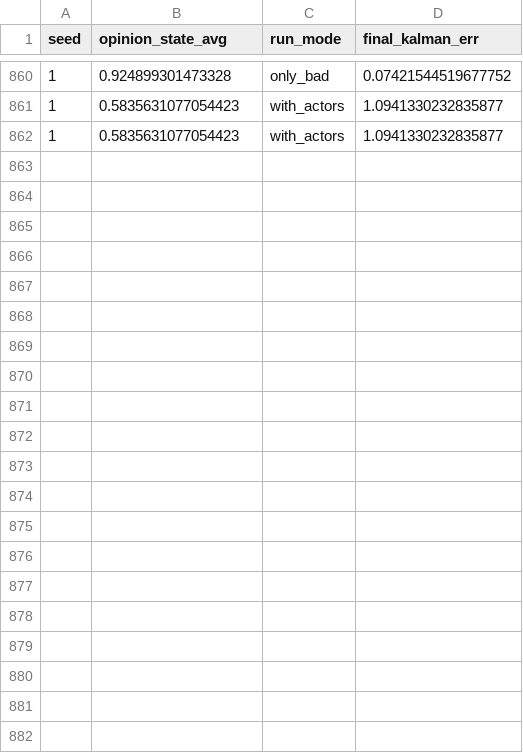
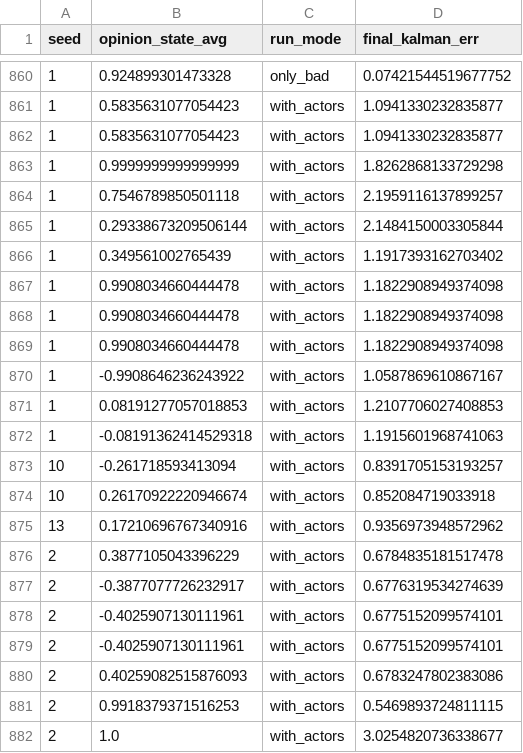
Before and after one commit to NIkolaStaykov/ATIC, a CSV file: steady_state_opinions.csv, drawn as a sheet; only a part is shown, gaps mark what is left out.

```diff
--- a/steady_state_opinions.csv
+++ b/steady_state_opinions.csv
@@ -862 +862,21 @@ seed,opinion_state_avg,run_mode,final_kalman_err
 1,0.5835631077054423,with_actors,1.0941330232835877
+1,0.9999999999999999,with_actors,1.8262868133729298
+1,0.7546789850501118,with_actors,2.1959116137899257
+1,0.29338673209506144,with_actors,2.1484150003305844
+1,0.349561002765439,with_actors,1.1917393162703402
+1,0.9908034660444478,with_actors,1.1822908949374098
+1,0.9908034660444478,with_actors,1.1822908949374098
+1,0.9908034660444478,with_actors,1.1822908949374098
+1,-0.9908646236243922,with_actors,1.0587869610867167
+1,0.08191277057018853,with_actors,1.2107706027408853
+1,-0.08191362414529318,with_actors,1.1915601968741063
+10,-0.261718593413094,with_actors,0.8391705153193257
+10,0.26170922220946674,with_actors,0.852084719033918
+13,0.17210696767340916,with_actors,0.9356973948572962
+2,0.3877105043396229,with_actors,0.6784835181517478
+2,-0.3877077726232917,with_actors,0.6776319534274639
+2,-0.4025907130111961,with_actors,0.6775152099574101
+2,-0.4025907130111961,with_actors,0.6775152099574101
+2,0.40259082515876093,with_actors,0.6783247802383086
+2,0.9918379371516253,with_actors,0.5469893724811115
+2,1.0,with_actors,3.0254820736338677
```
Also changed, not shown: 2 other files.
